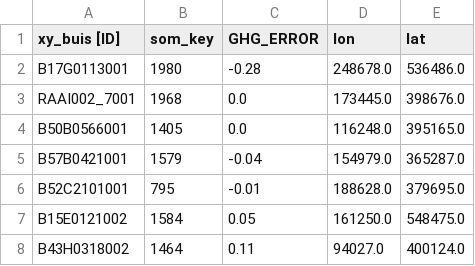
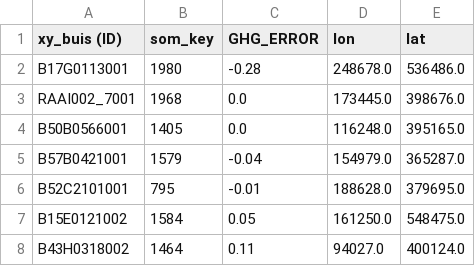
Before and after one commit to mattijn/datasets, a CSV file: locatie_data_obv_locatie_metingen_GHG.csv, drawn as a sheet; only a part is shown.

```diff
--- a/locatie_data_obv_locatie_metingen_GHG.csv
+++ b/locatie_data_obv_locatie_metingen_GHG.csv
@@ -1,2 +1,2 @@
-xy_buis [ID],som_key,GHG_ERROR,lon,lat
+xy_buis (ID),som_key,GHG_ERROR,lon,lat
 B17G0113001,1980,-0.28,248678.0,536486.0
```
Also changed, not shown: matrix_data_obv_locatie_metingen_GHG.csv.
